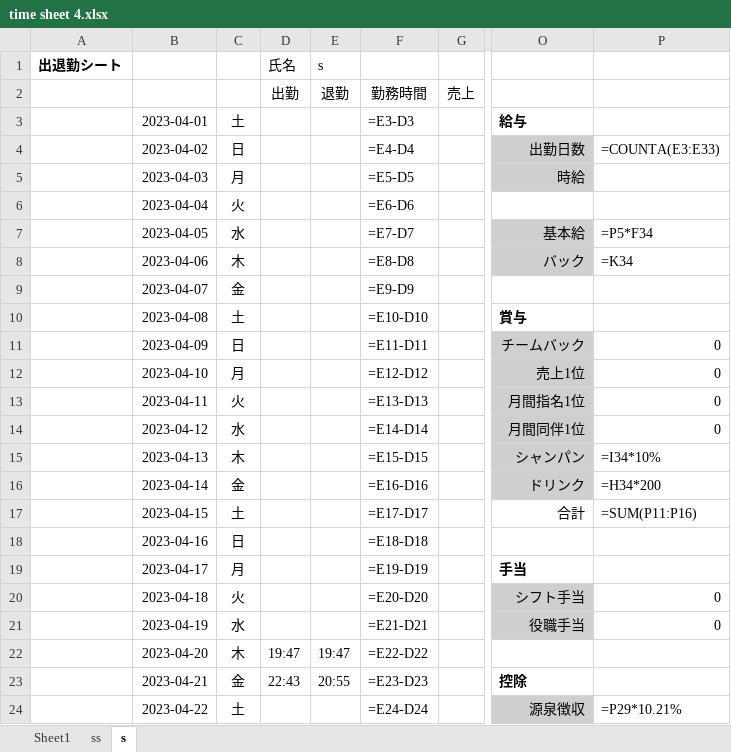
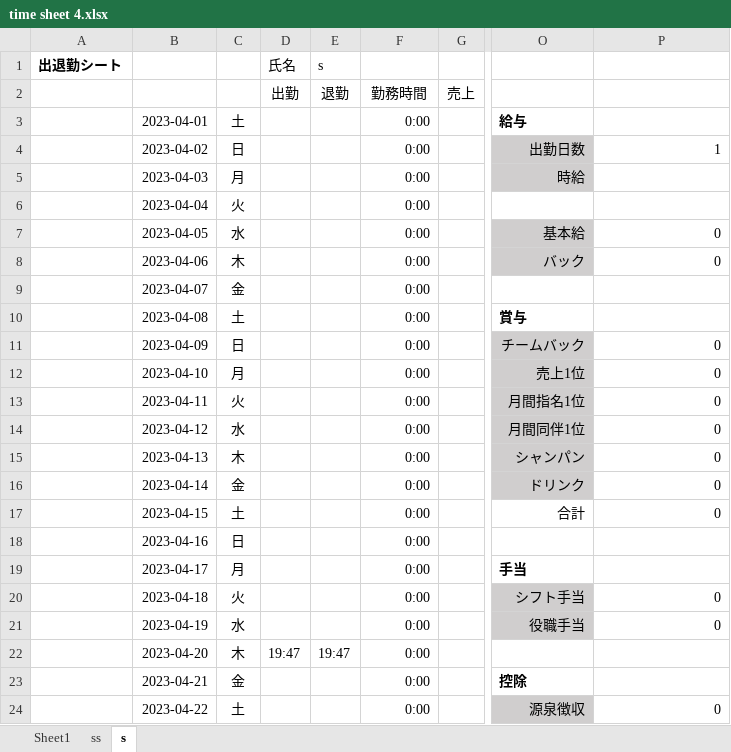
Before and after one commit to anko1020/mysite2, an Excel workbook: excel_sheets/wageTime_sheets 2023/time sheet 4.xlsx, sheet s, drawn as a sheet; only a part is shown, gaps mark what is left out; values as stored, in another font and other column widths than the file's, no borders; formulas without a stored value are shown as written; the diff covers the shown part only; the diff names each change by its address in the sheet, - before the commit and + after, or states it on an @@ line.

Commit message:
excel change

```diff
--- a/excel_sheets/wageTime_sheets 2023/time sheet 4.xlsx (sheet s)
+++ b/excel_sheets/wageTime_sheets 2023/time sheet 4.xlsx (sheet s)
-F3: =E3-D3
+F3: 0:00
-F4: =E4-D4
+F4: 0:00
-P4: =COUNTA(E3:E33)
+P4: 1
-F5: =E5-D5
+F5: 0:00
-F6: =E6-D6
+F6: 0:00
-F7: =E7-D7
+F7: 0:00
-P7: =P5*F34
+P7: 0
-F8: =E8-D8
+F8: 0:00
-P8: =K34
+P8: 0
-F9: =E9-D9
+F9: 0:00
-F10: =E10-D10
+F10: 0:00
-F11: =E11-D11
+F11: 0:00
-F12: =E12-D12
+F12: 0:00
-F13: =E13-D13
+F13: 0:00
-F14: =E14-D14
+F14: 0:00
-F15: =E15-D15
+F15: 0:00
-P15: =I34*10%
+P15: 0
-F16: =E16-D16
+F16: 0:00
-P16: =H34*200
+P16: 0
-F17: =E17-D17
+F17: 0:00
-P17: =SUM(P11:P16)
+P17: 0
-F18: =E18-D18
+F18: 0:00
-F19: =E19-D19
+F19: 0:00
-F20: =E20-D20
+F20: 0:00
-F21: =E21-D21
+F21: 0:00
-F22: =E22-D22
+F22: 0:00
-D23 (氏名): 22:43
+D23 (氏名): (empty)
-E23 (s): 20:55
+E23 (s): (empty)
-F23: =E23-D23
+F23: 0:00
-F24: =E24-D24
+F24: 0:00
-P24: =P29*10.21%
+P24: 0
```
Also changed, not shown: 2 added rows, 2 removed rows and 12 edited cells elsewhere in this sheet, sheet ss, 1 other file.
